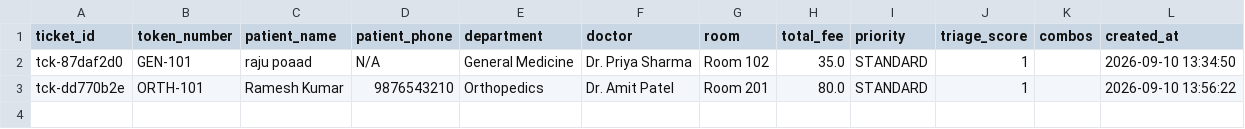
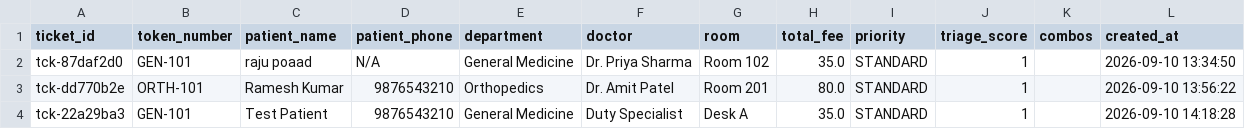
Before and after one commit to snowdencubes/MediVERSE, a CSV file: rekov/data/database/receipts.csv, drawn as a sheet.

Commit message:
v4.3.5: Queue TV Mode, Doctor 5-Min Timer & Skip Actions, Phone Search & pheonix14 attribution

```diff
--- a/rekov/data/database/receipts.csv
+++ b/rekov/data/database/receipts.csv
@@ -3 +3,2 @@ tck-87daf2d0,GEN-101,raju poaad,N/A,General Medicine,Dr. Priya Sharma,Room 102,3
 tck-dd770b2e,ORTH-101,Ramesh Kumar,9876543210,Orthopedics,Dr. Amit Patel,Room 201,80.0,STANDARD,1,,2026-09-10 13:56:22
+tck-22a29ba3,GEN-101,Test Patient,9876543210,General Medicine,Duty Specialist,Desk A,35.0,STANDARD,1,,2026-09-10 14:18:28
```
Also changed, not shown: 8 other files.
